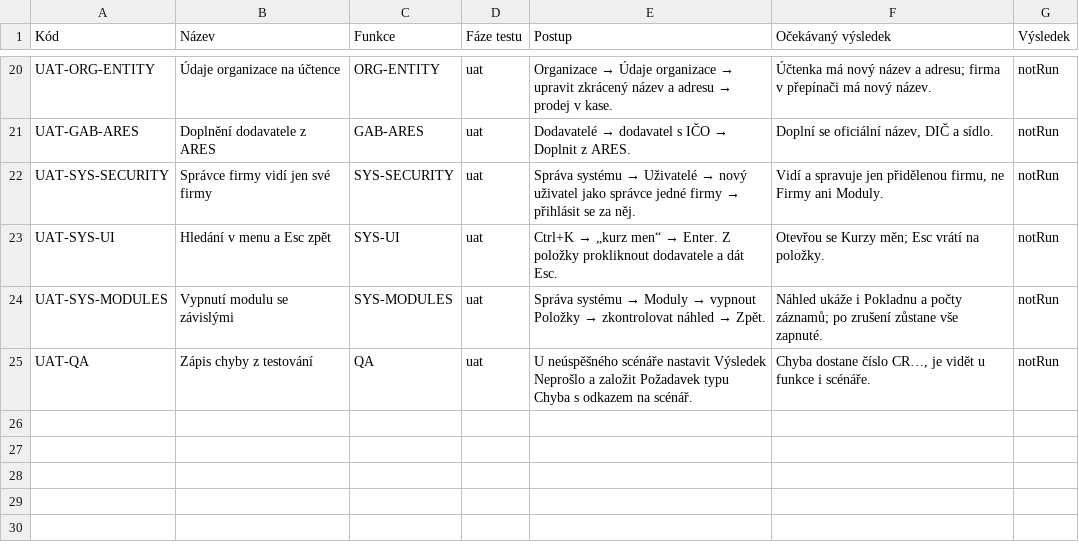
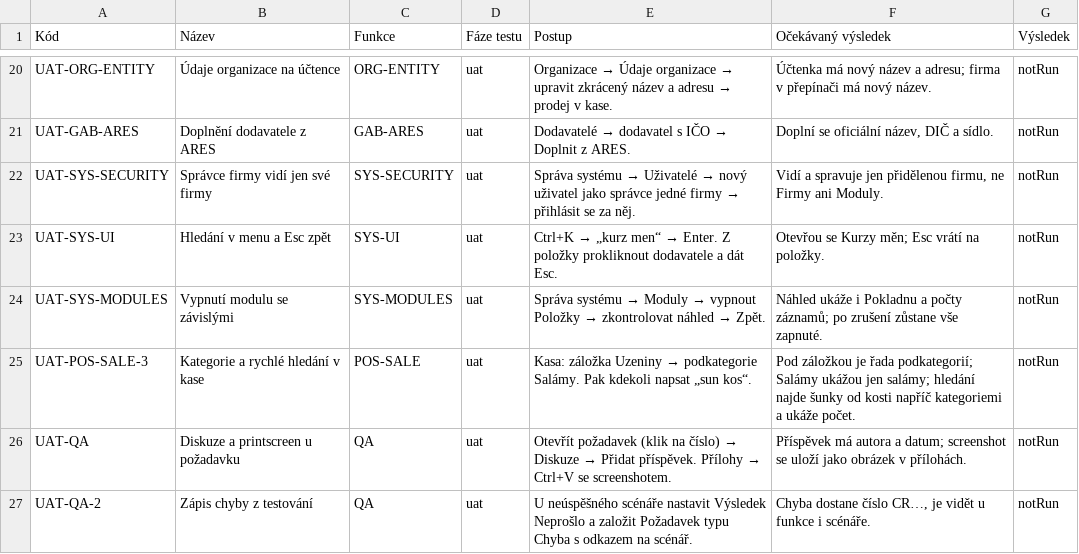
Before and after one commit to bregovic/shanon, a CSV file: docs/qa/2-scenare.csv, drawn as a sheet; only a part is shown, gaps mark what is left out.

Commit message:
feat: kategorie prodeje v kase, rychlé hledání, diskuze u požadavků
- kategorie prodeje (strom, nezávislý na skupinách položek): v kase
  hlavní kategorie jako záložky, podkategorie jako druhá řada; záložka
  Nejčastější (prodeje za 30 dní)
- rychlé hledání v kase: bez diakritiky, začátky slov, kód, EAN,
  kategorie; napříč kategoriemi; stačí začít psát; počet nalezených
- import: odkaz na záznam založený dřív ve stejném souboru (strom)
- testování: diskuze pod požadavkem (autor, datum), printscreen do příloh
  přes Ctrl+V, stav Vývoj se přiřadí vývojáři
- evidence: CR-006/025 do UAT, CR-026 API v analýze, nové scénáře

```diff
--- a/docs/qa/2-scenare.csv
+++ b/docs/qa/2-scenare.csv
@@ -26,2 +26,4 @@ UAT-SYS-UI;Hledání v menu a Esc zpět;SYS-UI;uat;Ctrl+K → „kurz men“ →
 UAT-SYS-MODULES;Vypnutí modulu se závislými;SYS-MODULES;uat;Správa systému → Moduly → vypnout Položky → zkontrolovat náhled → Zpět.;"Náhled ukáže i Pokladnu a počty záznamů; po zrušení zůstane vše zapnuté.";notRun
-UAT-QA;Zápis chyby z testování;QA;uat;U neúspěšného scénáře nastavit Výsledek Neprošlo a založit Požadavek typu Chyba s odkazem na scénář.;Chyba dostane číslo CR…, je vidět u funkce i scénáře.;notRun
+UAT-POS-SALE-3;Kategorie a rychlé hledání v kase;POS-SALE;uat;Kasa: záložka Uzeniny → podkategorie Salámy. Pak kdekoli napsat „sun kos“.;"Pod záložkou je řada podkategorií; Salámy ukážou jen salámy; hledání najde šunky od kosti napříč kategoriemi a ukáže počet.";notRun
+UAT-QA;Diskuze a printscreen u požadavku;QA;uat;Otevřít požadavek (klik na číslo) → Diskuze → Přidat příspěvek. Přílohy → Ctrl+V se screenshotem.;"Příspěvek má autora a datum; screenshot se uloží jako obrázek v přílohách.";notRun
+UAT-QA-2;Zápis chyby z testování;QA;uat;U neúspěšného scénáře nastavit Výsledek Neprošlo a založit Požadavek typu Chyba s odkazem na scénář.;Chyba dostane číslo CR…, je vidět u funkce i scénáře.;notRun
```
Also changed, not shown: docs/qa/3-pozadavky.csv, 18 other files.
